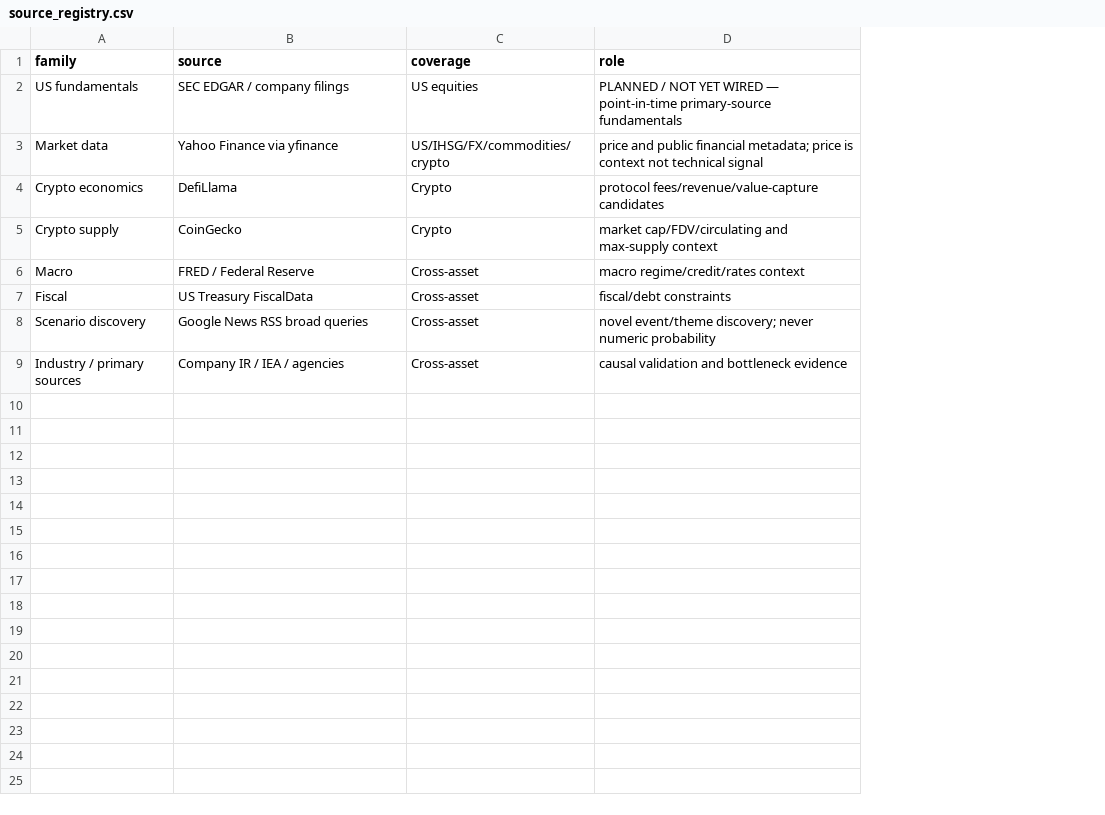
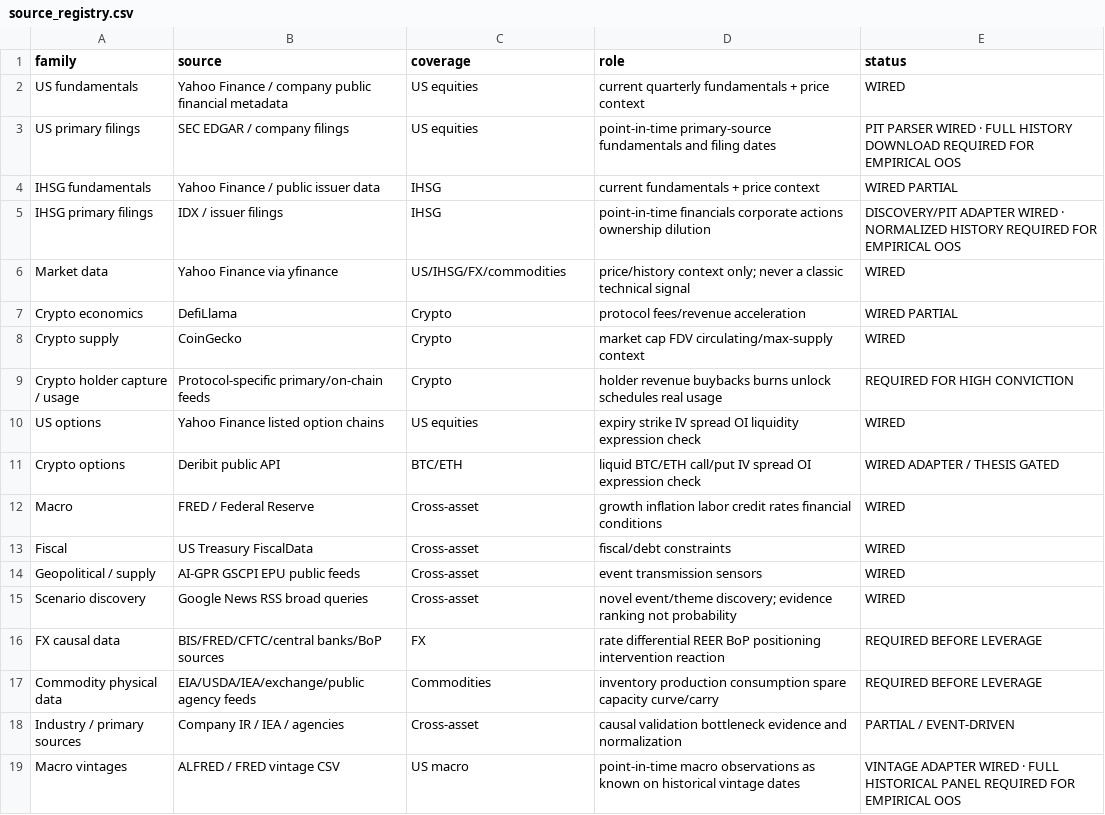
Before and after one commit to edgani/macroregime, a CSV file: data/source_registry.csv, drawn as a sheet; addresses are those after the commit; the diff names each change by its address in the sheet, - before the commit and + after, or states it on an @@ line.

```diff
--- a/data/source_registry.csv
+++ b/data/source_registry.csv
+column E (status), row 2: WIRED; rows 6-8: WIRED | WIRED PARTIAL | WIRED; rows 12-13: WIRED | WIRED; row 15: WIRED; row 18: PARTIAL / EVENT-DRIVEN
-B2 (source): SEC EDGAR / company filings
+B2 (source): Yahoo Finance / company public financial metadata
-D2 (role): PLANNED / NOT YET WIRED — point-in-time primary-source fundamentals
+D2 (role): current quarterly fundamentals + price context
+row 3: US primary filings | SEC EDGAR / company filings | US equities | point-in-time primary-source fundamentals and filing dates | PIT PARSER WIRED · FULL HISTORY DOWNLOAD REQUIRED FOR EMPIRICAL OOS
+row 4: IHSG fundamentals | Yahoo Finance / public issuer data | IHSG | current fundamentals + price context | WIRED PARTIAL
+row 5: IHSG primary filings | IDX / issuer filings | IHSG | point-in-time financials corporate actions ownership dilution | DISCOVERY/PIT ADAPTER WIRED · NORMALIZED HISTORY REQUIRED FOR EMPIRICAL OOS
-C6 (coverage): US/IHSG/FX/commodities/crypto
+C6 (coverage): US/IHSG/FX/commodities
-D6 (role): price and public financial metadata; price is context not technical signal
+D6 (role): price/history context only; never a classic technical signal
-D7 (role): protocol fees/revenue/value-capture candidates
+D7 (role): protocol fees/revenue acceleration
-D8 (role): market cap/FDV/circulating and max-supply context
+D8 (role): market cap FDV circulating/max-supply context
+row 9: Crypto holder capture / usage | Protocol-specific primary/on-chain feeds | Crypto | holder revenue buybacks burns unlock schedules real usage | REQUIRED FOR HIGH CONVICTION
+row 10: US options | Yahoo Finance listed option chains | US equities | expiry strike IV spread OI liquidity expression check | WIRED
+row 11: Crypto options | Deribit public API | BTC/ETH | liquid BTC/ETH call/put IV spread OI expression check | WIRED ADAPTER / THESIS GATED
-D12 (role): macro regime/credit/rates context
+D12 (role): growth inflation labor credit rates financial conditions
+row 14: Geopolitical / supply | AI-GPR GSCPI EPU public feeds | Cross-asset | event transmission sensors | WIRED
-D15 (role): …event/theme discovery; never numeric probability
+D15 (role): …event/theme discovery; evidence ranking not probability
+row 16: FX causal data | BIS/FRED/CFTC/central banks/BoP sources | FX | rate differential REER BoP positioning intervention reaction | REQUIRED BEFORE LEVERAGE
+row 17: Commodity physical data | EIA/USDA/IEA/exchange/public agency feeds | Commodities | inventory production consumption spare capacity curve/carry | REQUIRED BEFORE LEVERAGE
-D18 (role): causal validation and bottleneck evidence
+D18 (role): causal validation bottleneck evidence and normalization
+row 19: Macro vintages | ALFRED / FRED vintage CSV | US macro | point-in-time macro observations as known on historical vintage dates | VINTAGE ADAPTER WIRED · FULL HISTORICAL PANEL REQUIRED FOR EMPIRICAL OOS
```
Also changed, not shown: data/replay_phases.csv, data/universe.csv, 22 other files.
